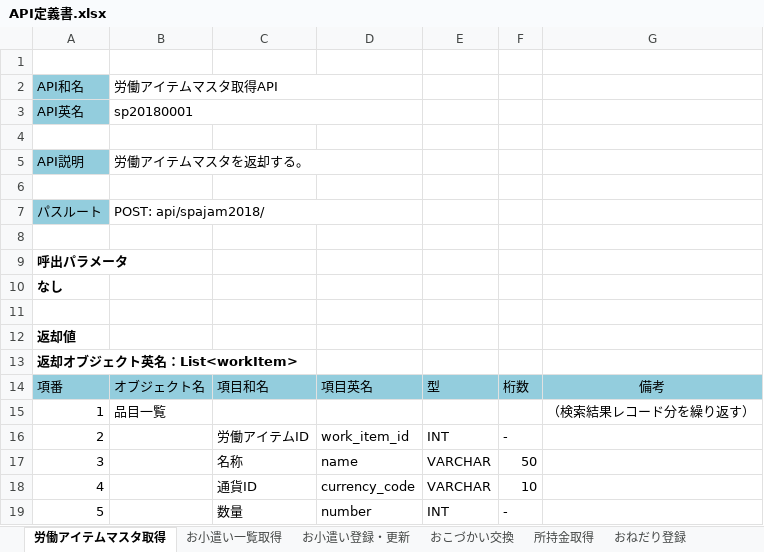
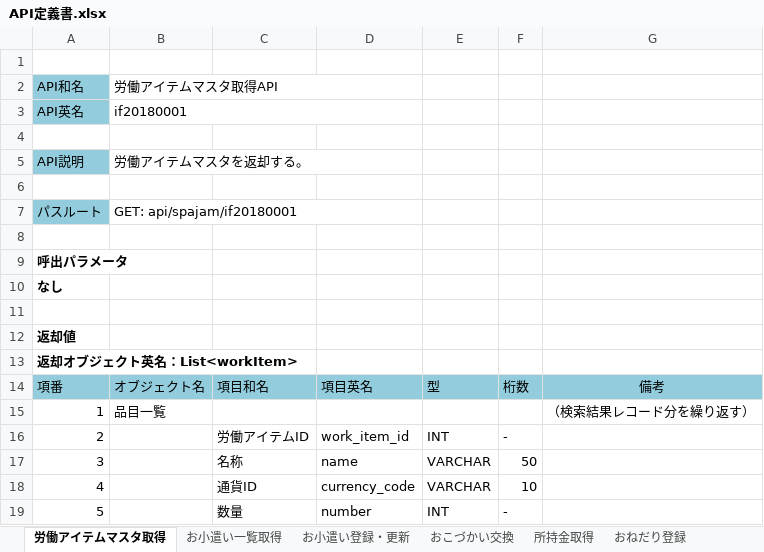
Before and after one commit to TetsujiFurukawa/mobile-app-hackathon2018, an Excel workbook: 01.document/01.設計書/API定義書.xlsx, sheet 労働アイテムマスタ取得, drawn as a sheet; values as stored, in another font and other column widths than the file's, no borders; the diff names each change by its address in the sheet, - before the commit and + after, or states it on an @@ line.

```diff
--- a/01.document/01.設計書/API定義書.xlsx (sheet 労働アイテムマスタ取得)
+++ b/01.document/01.設計書/API定義書.xlsx (sheet 労働アイテムマスタ取得)
-B3: sp20180001
+B3: if20180001
-B7: POST: api/spajam2018/
+B7: GET: api/spajam/if20180001
```
Also changed, not shown: sheet 所持金取得, sheet おこづかい交換, sheet お小遣い登録・更新, sheet おねだり登録, sheet お小遣い一覧取得.
